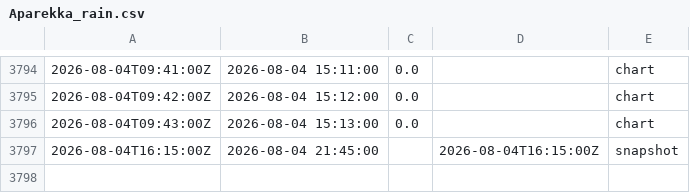
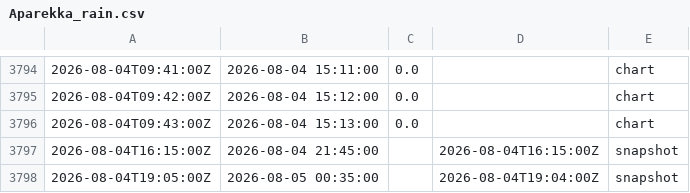
Before and after one commit to manjithahhu20/Irrigation-automatic-gauge-archive, a CSV file: data/nilwala/Aparekka_rain.csv, drawn as a sheet; only a part is shown, gaps mark what is left out; the diff names each change by its address in the sheet, - before the commit and + after, or states it on an @@ line.

```diff
--- a/data/nilwala/Aparekka_rain.csv
+++ b/data/nilwala/Aparekka_rain.csv
+row 3798: 2026-08-04T19:05:00Z | 2026-08-05 00:35:00 |  | 2026-08-04T19:04:00Z | snapshot
```
Also changed, not shown: data/galoya/Diviyagala_rain.csv, data/galoya/Himidurawa_rain.csv, 16 other files.
